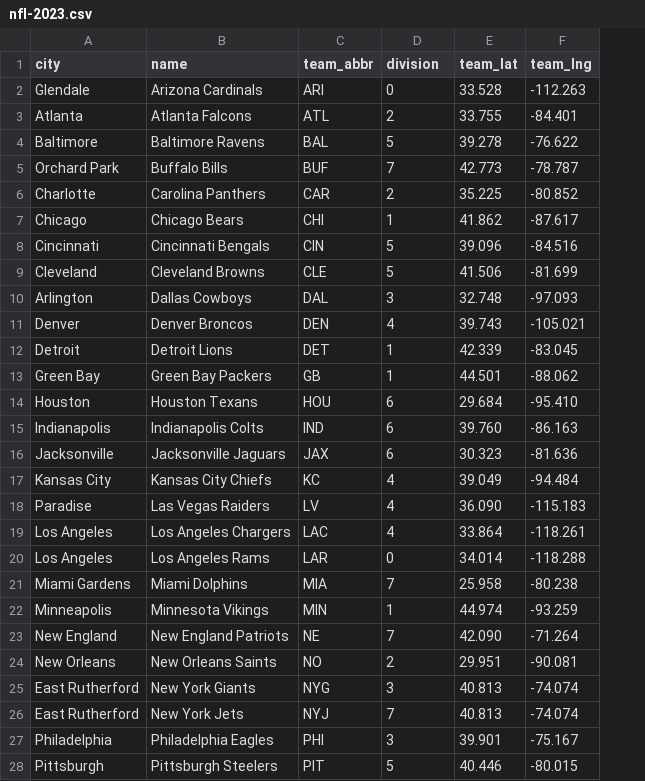
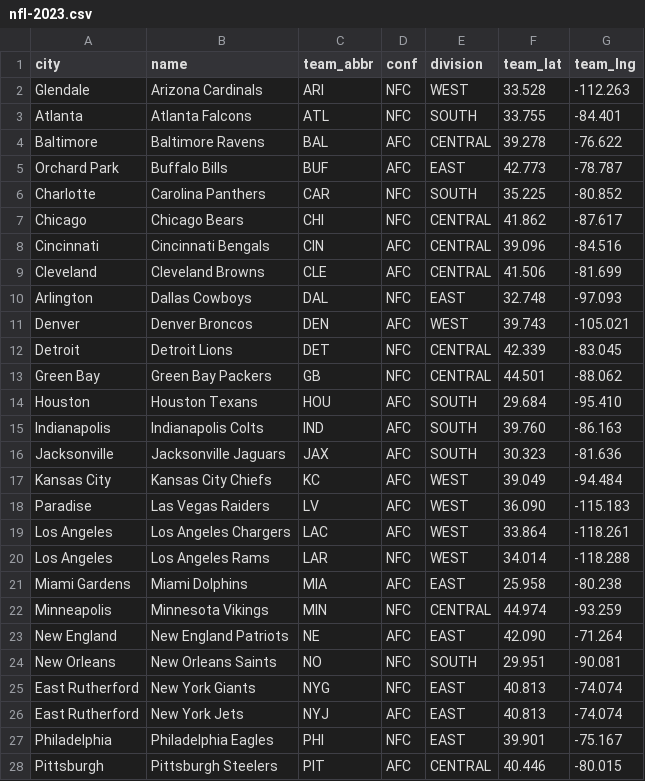
Before and after one commit to natebrix/sports-realignment, a CSV file: data/nfl-2023.csv, drawn as a sheet; only a part is shown; addresses are those after the commit; the diff covers the shown part only; the diff names each change by its address in the sheet, - before the commit and + after, or states it on an @@ line.

```diff
--- a/data/nfl-2023.csv
+++ b/data/nfl-2023.csv
+column D (conf), rows 2-28: NFC | NFC | AFC | AFC | NFC | NFC | AFC | AFC | NFC | AFC | NFC | NFC | AFC | AFC | AFC | AFC | AFC | AFC | NFC | AFC | NFC | AFC | NFC | NFC | AFC | NFC | AFC
-E2 (division): 0
+E2 (division): WEST
-E3 (division): 2
+E3 (division): SOUTH
-E4 (division): 5
+E4 (division): CENTRAL
-E5 (division): 7
+E5 (division): EAST
-E6 (division): 2
+E6 (division): SOUTH
-E7 (division): 1
+E7 (division): CENTRAL
-E8:E9 (division): 5
+E8:E9 (division): CENTRAL
-E10 (division): 3
+E10 (division): EAST
-E11 (division): 4
+E11 (division): WEST
-E12:E13 (division): 1
+E12:E13 (division): CENTRAL
-E14:E16 (division): 6
+E14:E16 (division): SOUTH
-E17:E19 (division): 4
+E17:E19 (division): WEST
-E20 (division): 0
+E20 (division): WEST
-E21 (division): 7
+E21 (division): EAST
-E22 (division): 1
+E22 (division): CENTRAL
-E23 (division): 7
+E23 (division): EAST
-E24 (division): 2
+E24 (division): SOUTH
-E25 (division): 3
+E25 (division): EAST
-E26 (division): 7
+E26 (division): EAST
-E27 (division): 3
+E27 (division): EAST
-E28 (division): 5
+E28 (division): CENTRAL
```
Also changed, not shown: 5 edited cells elsewhere in this file, data/nfl-2002.csv, 2 other files.
